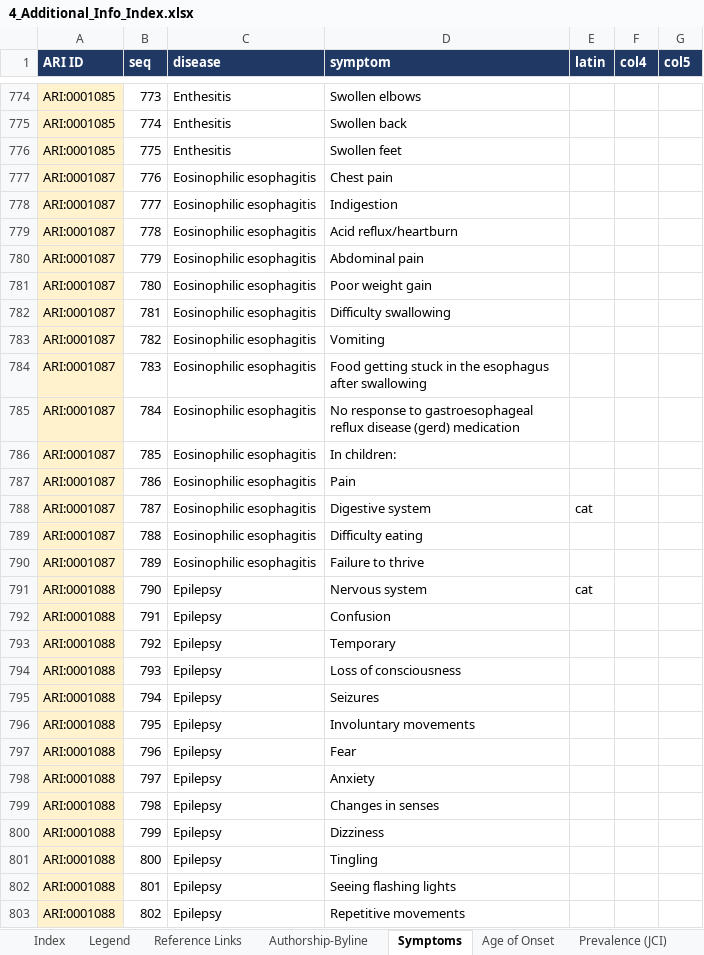
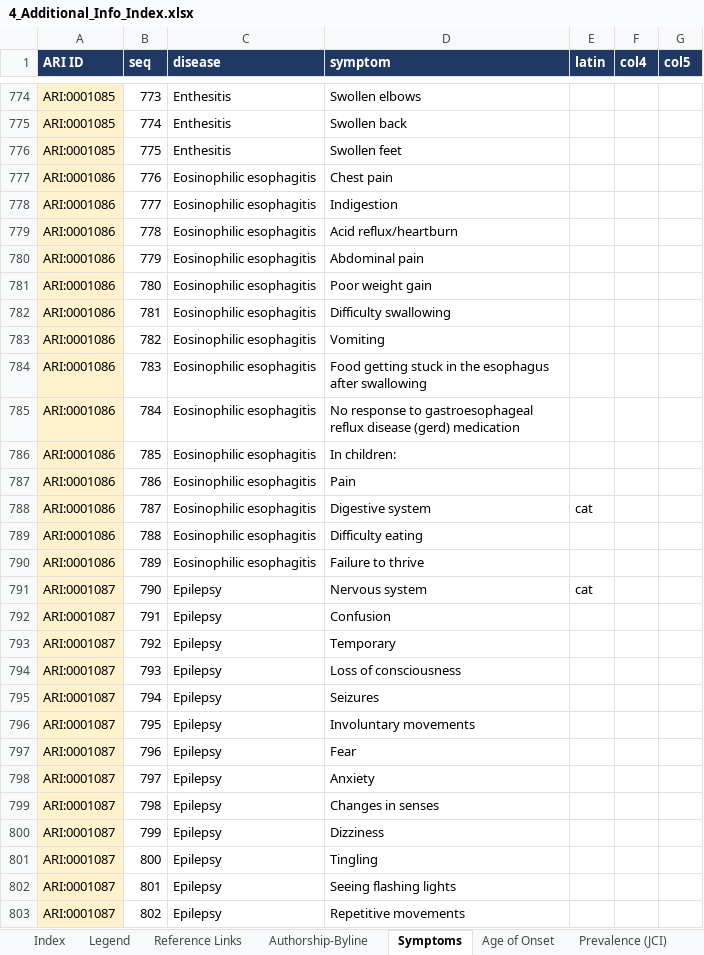
Before and after one commit to KrishnaTO/ARI, an Excel workbook: data/4-reports/4_Additional_Info_Index.xlsx, sheet Symptoms, drawn as a sheet; only a part is shown, gaps mark what is left out; values as stored, in another font and other column widths than the file's, no borders; the diff covers the shown part only; the diff names each change by its address in the sheet, - before the commit and + after, or states it on an @@ line.

```diff
--- a/data/4-reports/4_Additional_Info_Index.xlsx (sheet Symptoms)
+++ b/data/4-reports/4_Additional_Info_Index.xlsx (sheet Symptoms)
-A777:A790 (ARI ID): ARI:0001087
+A777:A790 (ARI ID): ARI:0001086
-A791:A803 (ARI ID): ARI:0001088
+A791:A803 (ARI ID): ARI:0001087
```
Also changed, not shown: 1459 edited cells elsewhere in this sheet, sheet Index, sheet Reference Links, sheet Survey Codes, sheet Authorship-Byline, sheet Subtypes, sheet Age of Onset, 1 more sheet, data/4-reports/1_Core_ARI_Diseases.xlsx, data/4-reports/2_Proposed_Diseases.xlsx, 7 other files.
